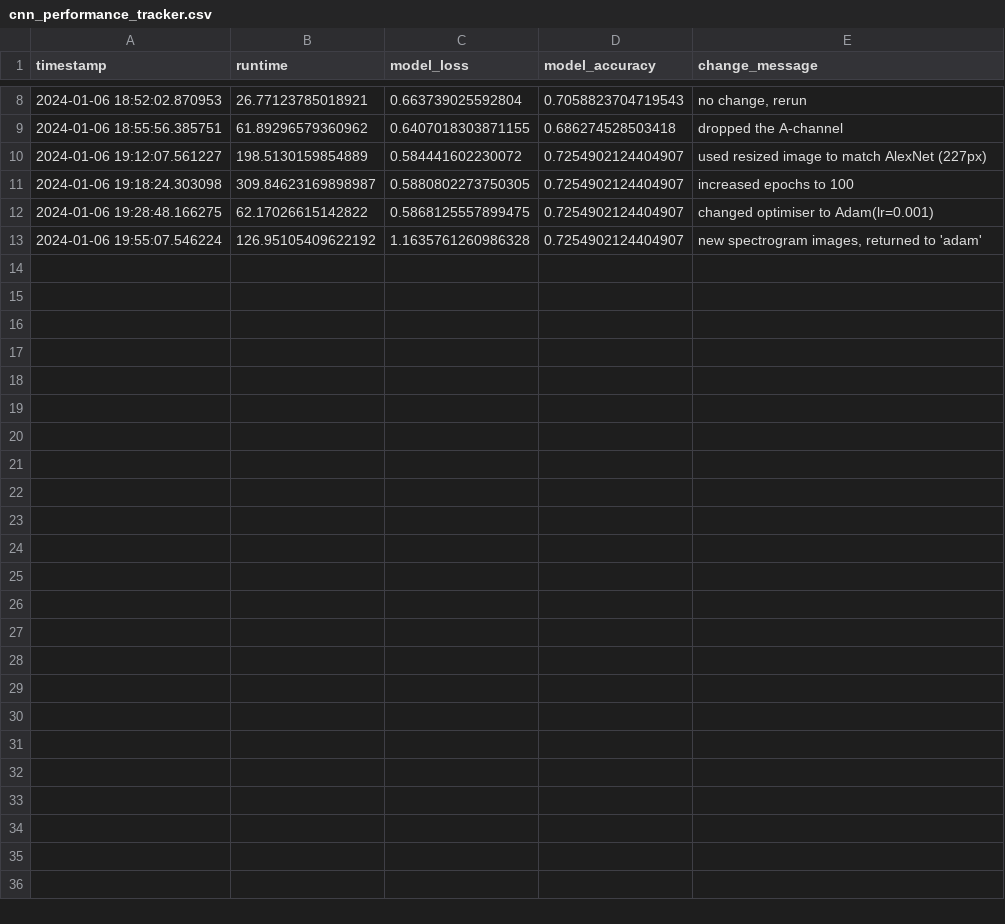
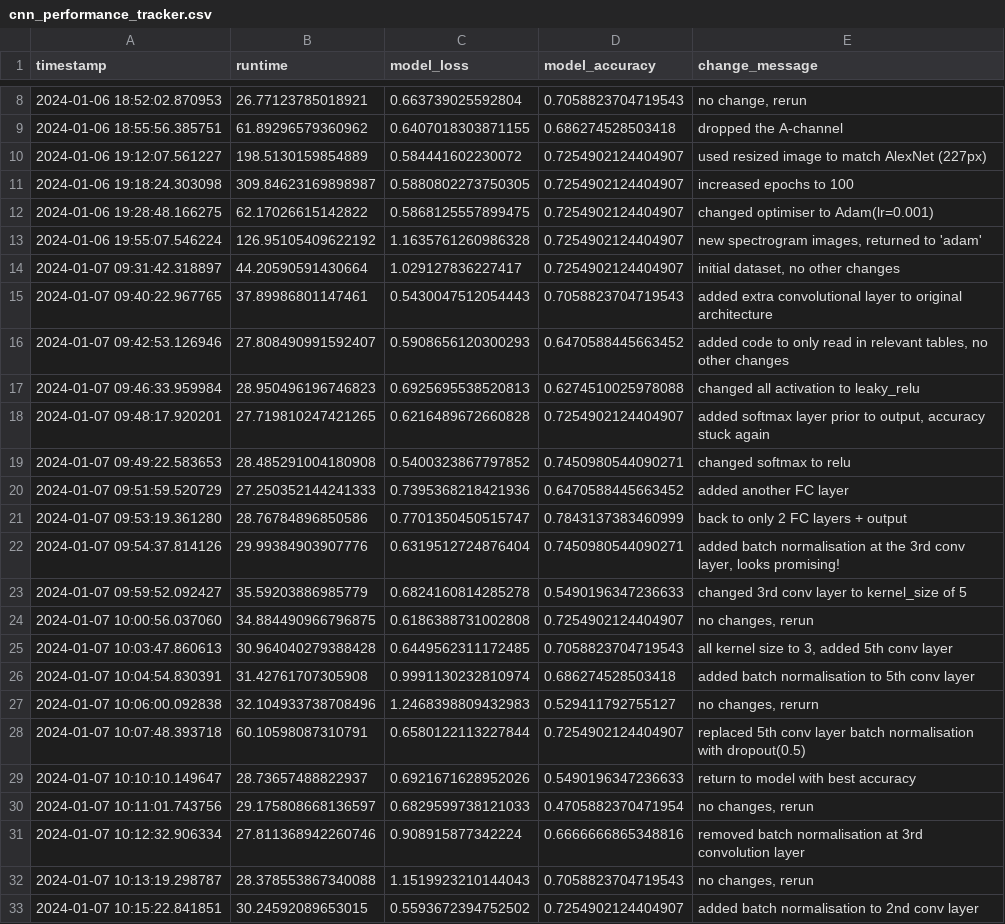
Before and after one commit to alyssahondrade/ml-perspectives-on-voice-disorder-diagnosis, a CSV file: resources/tracker/cnn_performance_tracker.csv, drawn as a sheet; only a part is shown, gaps mark what is left out; the diff names each change by its address in the sheet, - before the commit and + after, or states it on an @@ line.

```diff
--- a/resources/tracker/cnn_performance_tracker.csv
+++ b/resources/tracker/cnn_performance_tracker.csv
+row 14: 2024-01-07 09:31:42.318897 | 44.20590591430664 | 1.029127836227417 | 0.7254902124404907 | initial dataset, no other changes
+row 15: 2024-01-07 09:40:22.967765 | 37.89986801147461 | 0.5430047512054443 | 0.7058823704719543 | added extra convolutional layer to original architecture
+row 16: 2024-01-07 09:42:53.126946 | 27.808490991592407 | 0.5908656120300293 | 0.6470588445663452 | added code to only read in relevant tables, no other changes
+row 17: 2024-01-07 09:46:33.959984 | 28.950496196746823 | 0.6925695538520813 | 0.6274510025978088 | changed all activation to leaky_relu
+row 18: 2024-01-07 09:48:17.920201 | 27.719810247421265 | 0.6216489672660828 | 0.7254902124404907 | added softmax layer prior to output, accuracy stuck again
+row 19: 2024-01-07 09:49:22.583653 | 28.485291004180908 | 0.5400323867797852 | 0.7450980544090271 | changed softmax to relu
+row 20: 2024-01-07 09:51:59.520729 | 27.250352144241333 | 0.7395368218421936 | 0.6470588445663452 | added another FC layer
+row 21: 2024-01-07 09:53:19.361280 | 28.76784896850586 | 0.7701350450515747 | 0.7843137383460999 | back to only 2 FC layers + output
+row 22: 2024-01-07 09:54:37.814126 | 29.99384903907776 | 0.6319512724876404 | 0.7450980544090271 | added batch normalisation at the 3rd conv layer, looks promising!
+row 23: 2024-01-07 09:59:52.092427 | 35.59203886985779 | 0.6824160814285278 | 0.5490196347236633 | changed 3rd conv layer to kernel_size of 5
+row 24: 2024-01-07 10:00:56.037060 | 34.884490966796875 | 0.6186388731002808 | 0.7254902124404907 | no changes, rerun
+row 25: 2024-01-07 10:03:47.860613 | 30.964040279388428 | 0.6449562311172485 | 0.7058823704719543 | all kernel size to 3, added 5th conv layer
+row 26: 2024-01-07 10:04:54.830391 | 31.42761707305908 | 0.9991130232810974 | 0.686274528503418 | added batch normalisation to 5th conv layer
+row 27: 2024-01-07 10:06:00.092838 | 32.104933738708496 | 1.2468398809432983 | 0.529411792755127 | no changes, rerurn
+row 28: 2024-01-07 10:07:48.393718 | 60.10598087310791 | 0.6580122113227844 | 0.7254902124404907 | replaced 5th conv layer batch normalisation with dropout(0.5)
+row 29: 2024-01-07 10:10:10.149647 | 28.73657488822937 | 0.6921671628952026 | 0.5490196347236633 | return to model with best accuracy
+row 30: 2024-01-07 10:11:01.743756 | 29.175808668136597 | 0.6829599738121033 | 0.4705882370471954 | no changes, rerun
+row 31: 2024-01-07 10:12:32.906334 | 27.811368942260746 | 0.908915877342224 | 0.6666666865348816 | removed batch normalisation at 3rd convolution layer
+row 32: 2024-01-07 10:13:19.298787 | 28.378553867340088 | 1.1519923210144043 | 0.7058823704719543 | no changes, rerun
+row 33: 2024-01-07 10:15:22.841851 | 30.24592089653015 | 0.5593672394752502 | 0.7254902124404907 | added batch normalisation to 2nd conv layer
```
Also changed, not shown: resources/tracker/dl_performance_tracker.csv, 34 other files.
